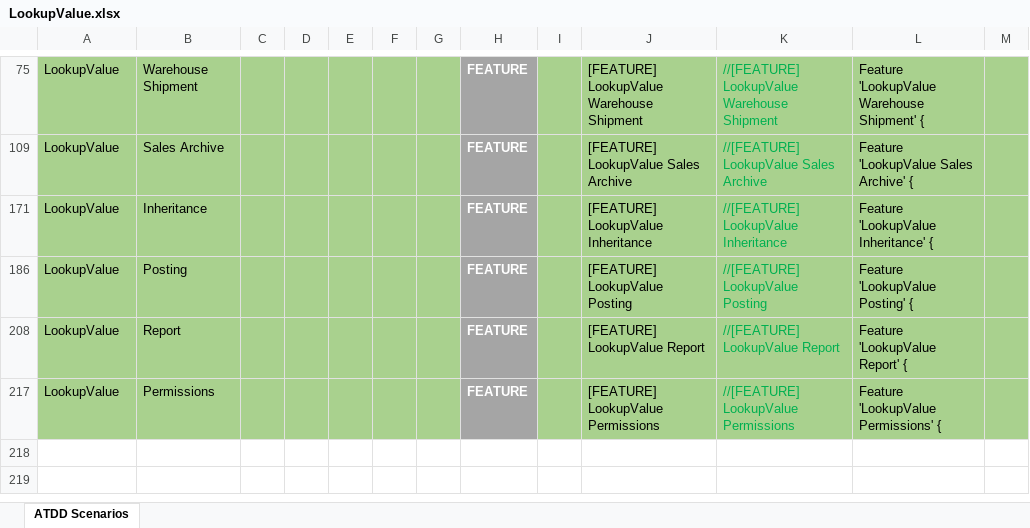
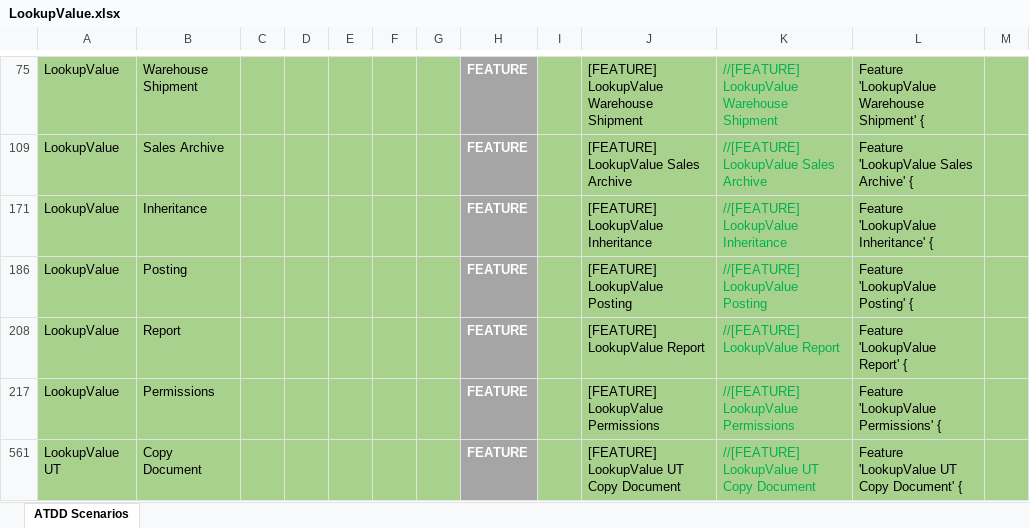
Before and after one commit to PacktPublishing/Automated-Testing-in-Microsoft-Dynamics-365-Business-Central-Second-Edition, an Excel workbook: Excel sheets/ATDD Scenarios/LookupValue.xlsx, sheet ATDD Scenarios, drawn as a sheet; only a part is shown, gaps mark what is left out; values as stored, in another font and other column widths than the file's, no borders; conditional formats and table styles not drawn; the diff names each change by its address in the sheet, - before the commit and + after, or states it on an @@ line.

Commit message:
Tests for Copy Sales Document Feature #2

```diff
--- a/Excel sheets/ATDD Scenarios/LookupValue.xlsx (sheet ATDD Scenarios)
+++ b/Excel sheets/ATDD Scenarios/LookupValue.xlsx (sheet ATDD Scenarios)
+row 561: LookupValue UT | Copy Document |  |  |  |  |  | FEATURE |  | [FEATURE] LookupValue UT Copy Document | //[FEATURE] LookupValue UT Copy Document | Feature 'LookupValue UT Copy Document' {
```
Also changed, not shown: hidden cells, 2 other files.
